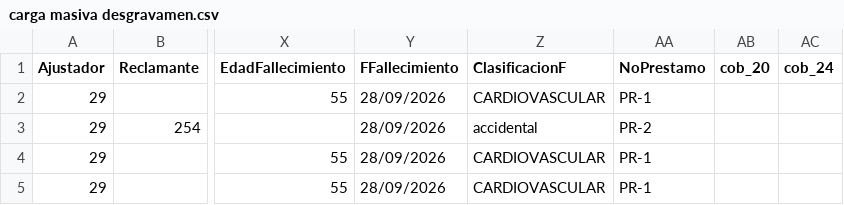
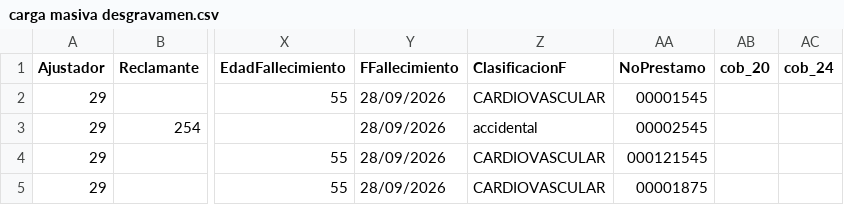
Before and after one commit to mdelgado0988/sis11, a CSV file: importaciones/carga masiva desgravamen.csv, drawn as a sheet; only a part is shown, gaps mark what is left out; the diff names each change by its address in the sheet, - before the commit and + after, or states it on an @@ line.

```diff
--- a/importaciones/carga masiva desgravamen.csv
+++ b/importaciones/carga masiva desgravamen.csv
-AA2 (NoPrestamo): PR-1
+AA2 (NoPrestamo): 00001545
-AA3 (NoPrestamo): PR-2
+AA3 (NoPrestamo): 00002545
-AA4 (NoPrestamo): PR-1
+AA4 (NoPrestamo): 000121545
-AA5 (NoPrestamo): PR-1
+AA5 (NoPrestamo): 00001875
```
Also changed, not shown: 5 other files.
